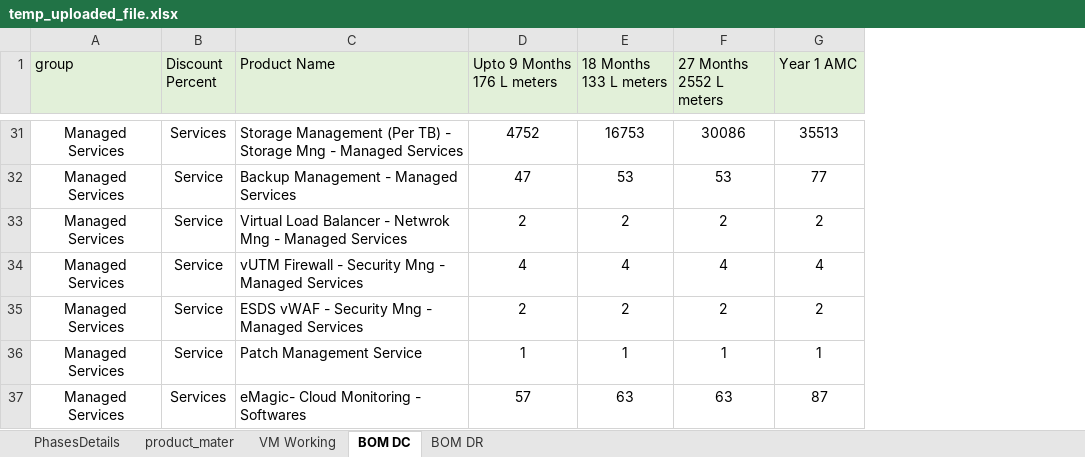
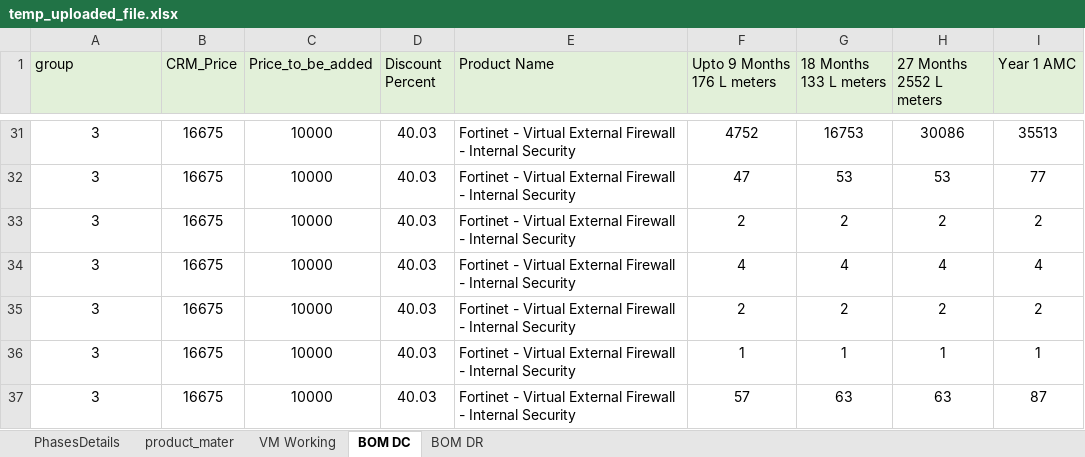
Before and after one commit to 01Pratham/excel_to_crm, an Excel workbook: uploads/temp_uploaded_file.xlsx, sheet BOM DC, drawn as a sheet; only a part is shown, gaps mark what is left out; values as stored, in another font and other column widths than the file's, no borders; addresses are those after the commit; the diff covers the shown part only; the diff names each change by its address in the sheet, - before the commit and + after, or states it on an @@ line.

```diff
--- a/uploads/temp_uploaded_file.xlsx (sheet BOM DC)
+++ b/uploads/temp_uploaded_file.xlsx (sheet BOM DC)
+column B (CRM_Price), rows 31-37: all 16675
+column C (Price_to_be_added), rows 31-37: all 10000
-A31:A37 (group): Managed Services
+A31:A37 (group): 3
-D31 (Discount Percent): Services
+D31 (Discount Percent): 40.03
-E31 (Product Name): Storage Management (Per TB) - Storage Mng - Managed Services
+E31 (Product Name): Fortinet - Virtual External Firewall - Internal Security
-D32:D36 (Discount Percent): Service
+D32:D36 (Discount Percent): 40.03
-E32 (Product Name): Backup Management - Managed Services
+E32 (Product Name): Fortinet - Virtual External Firewall - Internal Security
-E33 (Product Name): Virtual Load Balancer - Netwrok Mng - Managed Services
+E33 (Product Name): Fortinet - Virtual External Firewall - Internal Security
-E34 (Product Name): vUTM Firewall - Security Mng - Managed Services
+E34 (Product Name): Fortinet - Virtual External Firewall - Internal Security
-E35 (Product Name): ESDS vWAF - Security Mng - Managed Services
+E35 (Product Name): Fortinet - Virtual External Firewall - Internal Security
-E36 (Product Name): Patch Management Service
+E36 (Product Name): Fortinet - Virtual External Firewall - Internal Security
-D37 (Discount Percent): Services
+D37 (Discount Percent): 40.03
-E37 (Product Name): eMagic- Cloud Monitoring - Softwares
+E37 (Product Name): Fortinet - Virtual External Firewall - Internal Security
```
Also changed, not shown: 4 added rows, 4 removed rows and 59 edited cells elsewhere in this sheet, sheet product_mater, sheet BOM DR, formulas that keep their value, static/template.xlsx, 3 other files.
